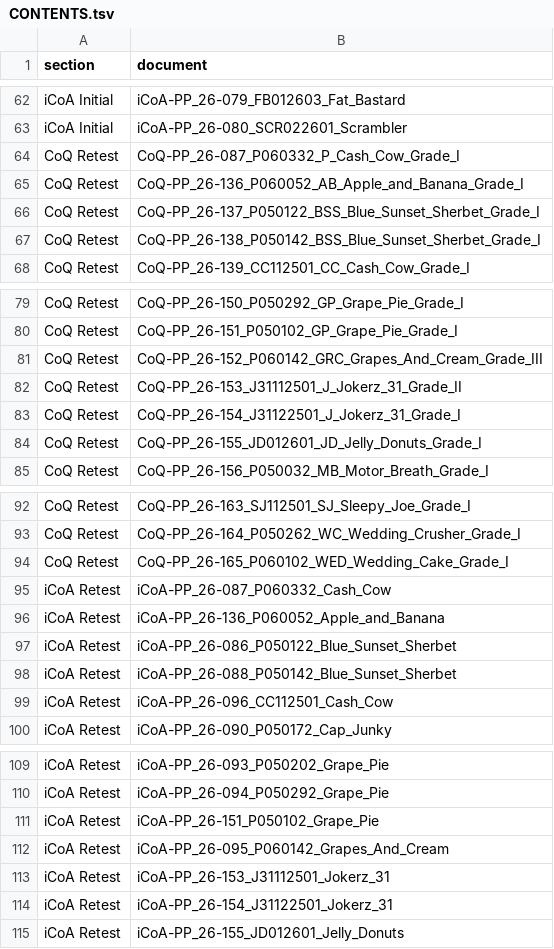
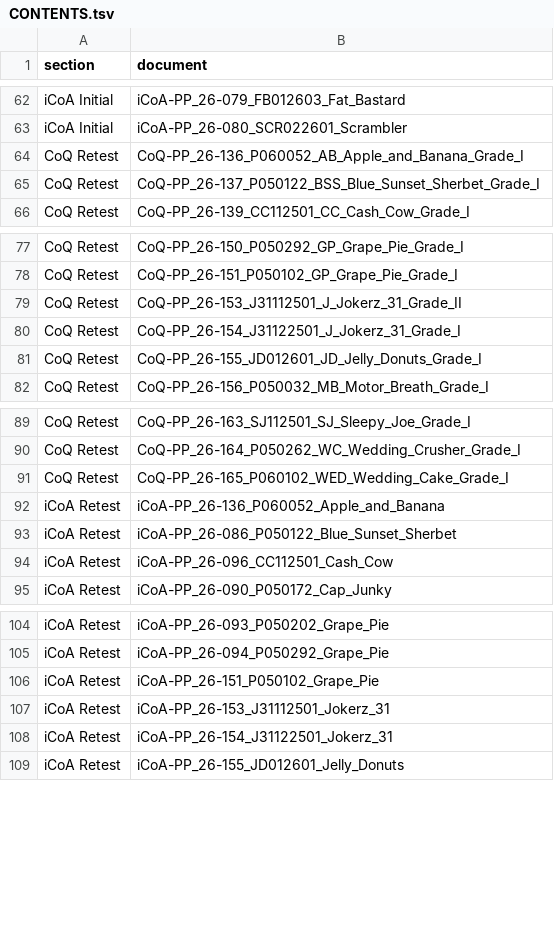
Before and after one commit to 3p4e/letta-stack, a TSV file: deliverables/qc_gap_analysis/DELIVER_2026-09-26_T3/CONTENTS.tsv, drawn as a sheet; only a part is shown, gaps mark what is left out; the diff names each change by its address in the sheet, - before the commit and + after, or states it on an @@ line.

```diff
--- a/deliverables/qc_gap_analysis/DELIVER_2026-09-26_T3/CONTENTS.tsv
+++ b/deliverables/qc_gap_analysis/DELIVER_2026-09-26_T3/CONTENTS.tsv
-row 64: CoQ Retest | CoQ-PP_26-087_P060332_P_Cash_Cow_Grade_I
-row 67: CoQ Retest | CoQ-PP_26-138_P050142_BSS_Blue_Sunset_Sherbet_Grade_I
-row 81: CoQ Retest | CoQ-PP_26-152_P060142_GRC_Grapes_And_Cream_Grade_III
-row 95: iCoA Retest | iCoA-PP_26-087_P060332_Cash_Cow
-row 98: iCoA Retest | iCoA-PP_26-088_P050142_Blue_Sunset_Sherbet
-row 112: iCoA Retest | iCoA-PP_26-095_P060142_Grapes_And_Cream
```
Also changed, not shown: deliverables/qc_gap_analysis/tracker/EMPTY_RESULTS_AUDIT_T1.tsv, deliverables/qc_gap_analysis/tracker/EMPTY_RESULTS_AUDIT_T2.tsv, 46 other files.
